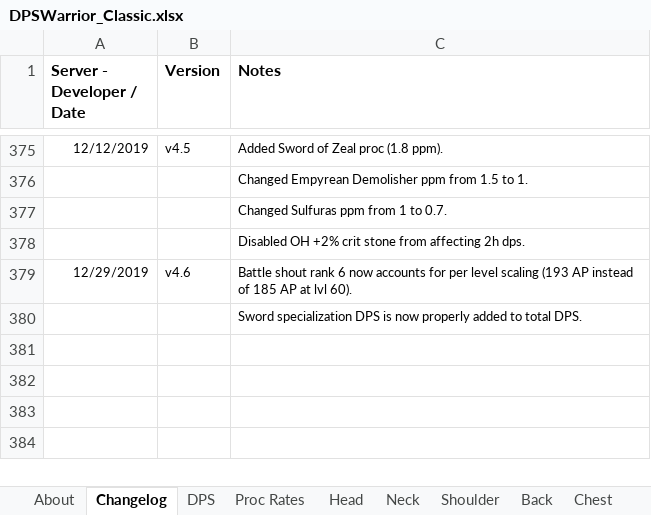
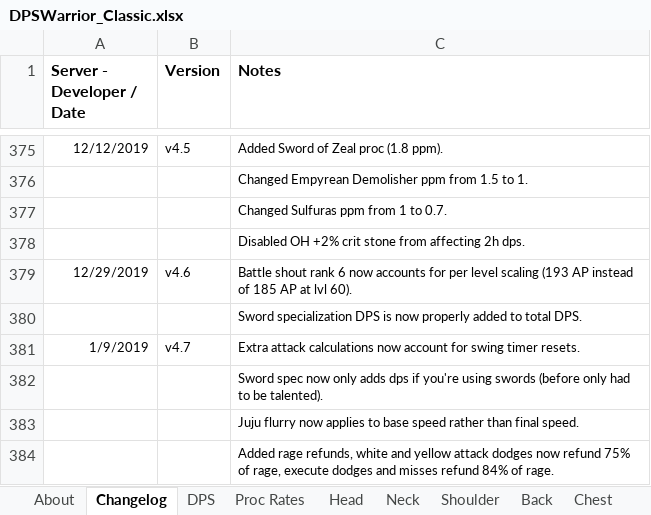
Before and after one commit to OskarGHorus/WarriorDps, an Excel workbook: DPSWarrior_Classic.xlsx, sheet Changelog, drawn as a sheet; only a part is shown, gaps mark what is left out; values as stored, in another font and other column widths than the file's, no borders; the diff names each change by its address in the sheet, - before the commit and + after, or states it on an @@ line.

```diff
--- a/DPSWarrior_Classic.xlsx (sheet Changelog)
+++ b/DPSWarrior_Classic.xlsx (sheet Changelog)
+row 381: 1/9/2019 | v4.7 | Extra attack calculations now account for swing timer resets.
+row 382:  |  | Sword spec now only adds dps if you're using swords (before only had to be talented).
+row 383:  |  | Juju flurry now applies to base speed rather than final speed.
+row 384:  |  | Added rage refunds, white and yellow attack dodges now refund 75% of rage, execute dodges and misses refund 84% of rage.
```
Also changed, not shown: sheet One-handed Weapons, sheet DPS, sheet Two-handed Weapons, sheet Trinkets, formulas that keep their value.
